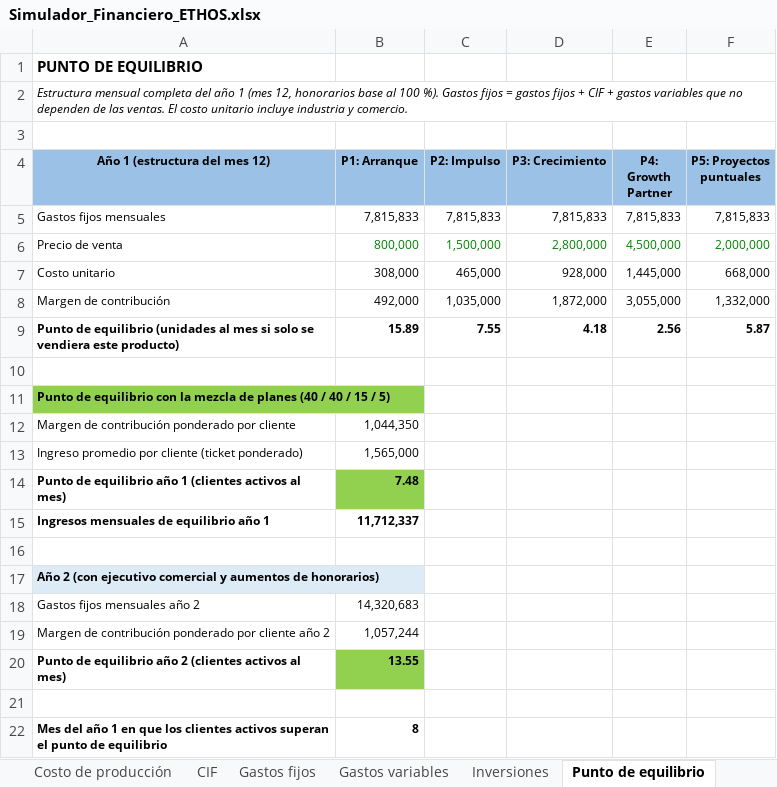
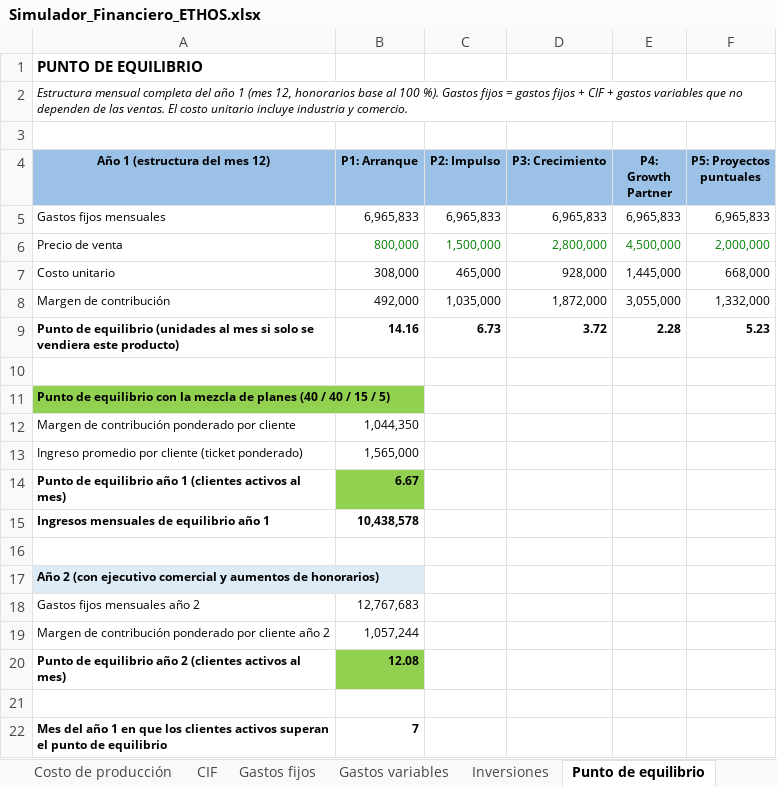
Before and after one commit to jgmedina12-hue/proyectoempresarial, an Excel workbook: Simulador_Financiero_ETHOS.xlsx, sheet Punto de equilibrio, drawn as a sheet; values as stored, in another font and other column widths than the file's, no borders; the diff names each change by its address in the sheet, - before the commit and + after, or states it on an @@ line.

```diff
--- a/Simulador_Financiero_ETHOS.xlsx (sheet Punto de equilibrio)
+++ b/Simulador_Financiero_ETHOS.xlsx (sheet Punto de equilibrio)
-B5 (P1: Arranque): 7,815,833
+B5 (P1: Arranque): 6,965,833
-C5 (P2: Impulso): 7,815,833
+C5 (P2: Impulso): 6,965,833
-D5 (P3: Crecimiento): 7,815,833
+D5 (P3: Crecimiento): 6,965,833
-E5 (P4: Growth Partner): 7,815,833
+E5 (P4: Growth Partner): 6,965,833
-F5 (P5: Proyectos puntuales): 7,815,833
+F5 (P5: Proyectos puntuales): 6,965,833
-B9 (P1: Arranque): 15.89
+B9 (P1: Arranque): 14.16
-C9 (P2: Impulso): 7.55
+C9 (P2: Impulso): 6.73
-D9 (P3: Crecimiento): 4.18
+D9 (P3: Crecimiento): 3.72
-E9 (P4: Growth Partner): 2.56
+E9 (P4: Growth Partner): 2.28
-F9 (P5: Proyectos puntuales): 5.87
+F9 (P5: Proyectos puntuales): 5.23
-B14 (P1: Arranque): 7.48
+B14 (P1: Arranque): 6.67
-B15 (P1: Arranque): 11,712,337
+B15 (P1: Arranque): 10,438,578
-B18 (P1: Arranque): 14,320,683
+B18 (P1: Arranque): 12,767,683
-B20 (P1: Arranque): 13.55
+B20 (P1: Arranque): 12.08
-B22 (P1: Arranque): 8
+B22 (P1: Arranque): 7
```
Also changed, not shown: sheet Flujo de caja, sheet Gastos fijos, sheet Escenarios, sheet Supuestos, formulas that keep their value, 5 other files.
